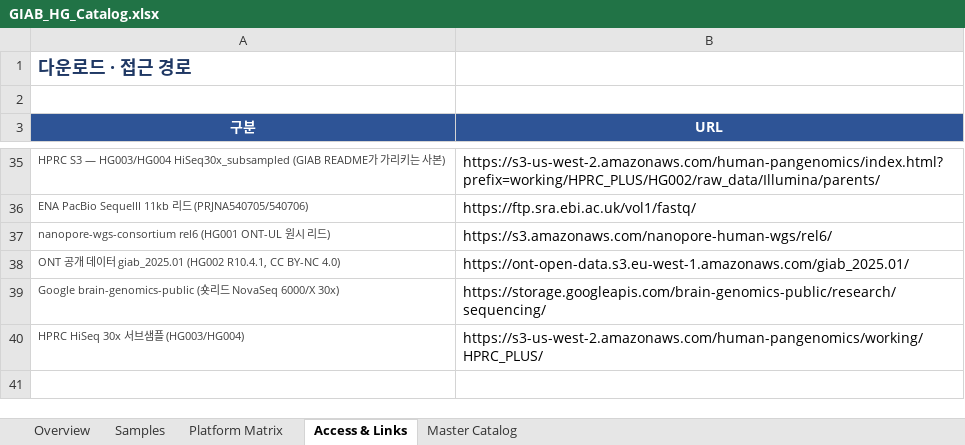
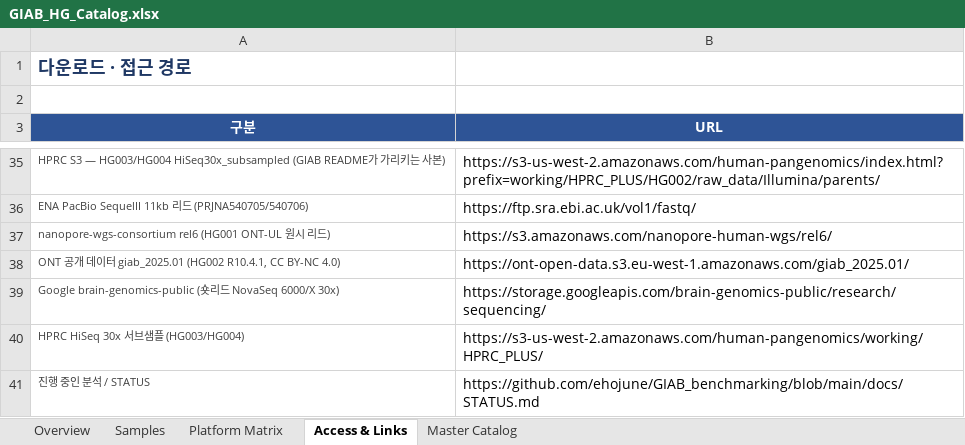
Before and after one commit to ehojune/GIAB_benchmarking, an Excel workbook: GIAB_HG_Catalog.xlsx, sheet Access & Links, drawn as a sheet; only a part is shown, gaps mark what is left out; values as stored, in another font and other column widths than the file's, no borders; the diff names each change by its address in the sheet, - before the commit and + after, or states it on an @@ line.

Commit message:
docs: refresh GIAB progress and catalog status links

```diff
--- a/GIAB_HG_Catalog.xlsx (sheet Access & Links)
+++ b/GIAB_HG_Catalog.xlsx (sheet Access & Links)
+row 41: 진행 중인 분석 / STATUS | https://github.com/ehojune/GIAB_benchmarking/blob/main/docs/STATUS.md
```
Also changed, not shown: sheet Overview, 3 other files.
